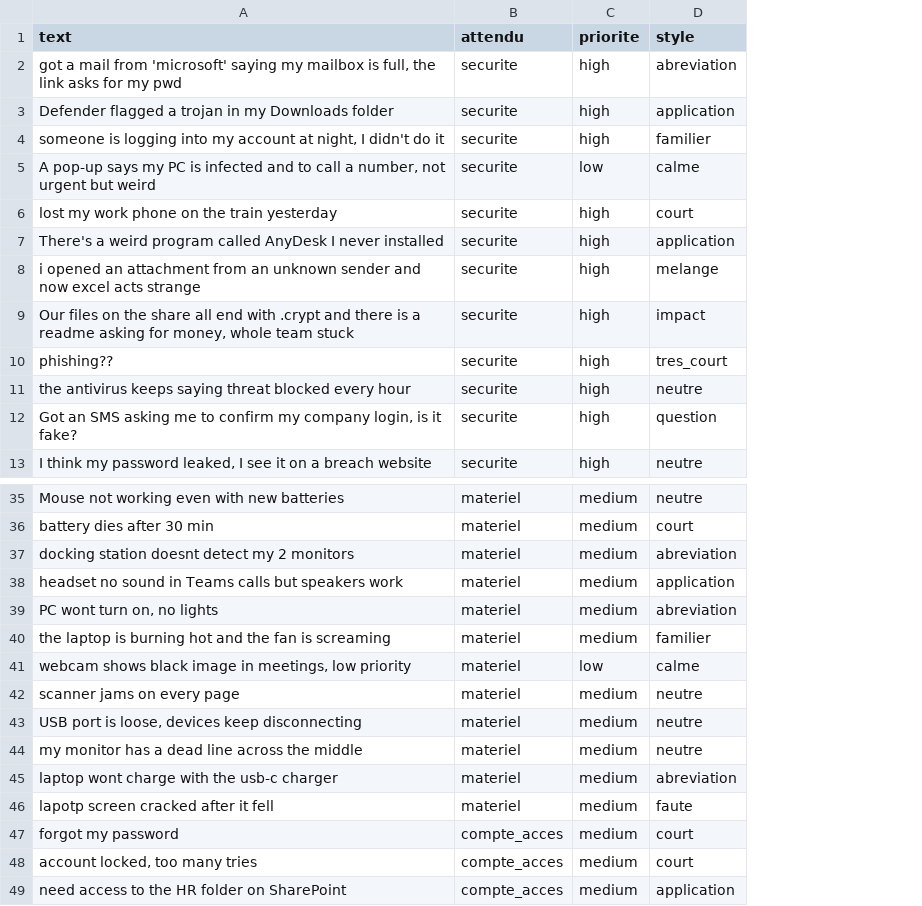
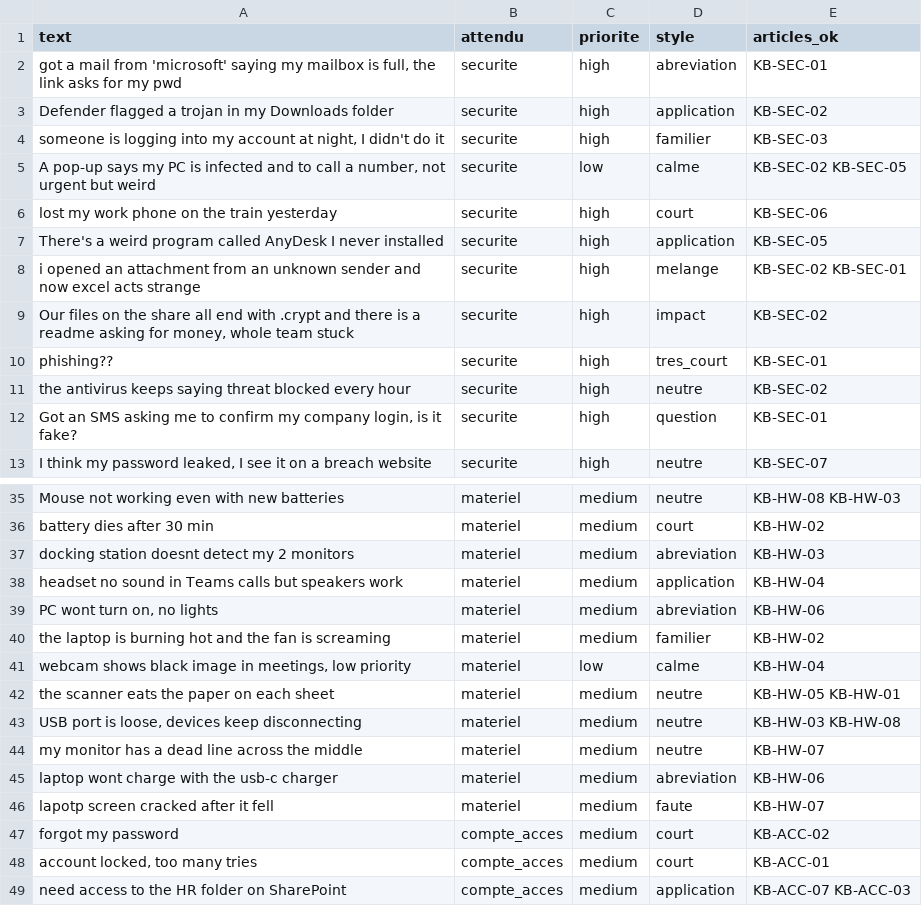
Before and after one commit to anassAadoud/dev-project, a CSV file: data/jeu_validation.csv, drawn as a sheet; only a part is shown, gaps mark what is left out; the diff names each change by its address in the sheet, - before the commit and + after, or states it on an @@ line.

```diff
--- a/data/jeu_validation.csv
+++ b/data/jeu_validation.csv
+column E (articles_ok), rows 2-13: KB-SEC-01 | KB-SEC-02 | KB-SEC-03 | KB-SEC-02 KB-SEC-05 | KB-SEC-06 | KB-SEC-05 | KB-SEC-02 KB-SEC-01 | KB-SEC-02 | KB-SEC-01 | KB-SEC-02 | KB-SEC-01 | KB-SEC-07; rows 35-49: KB-HW-08 KB-HW-03 | KB-HW-02 | KB-HW-03 | KB-HW-04 | KB-HW-06 | KB-HW-02 | KB-HW-04 | KB-HW-05 KB-HW-01 | KB-HW-03 KB-HW-08 | KB-HW-07 | KB-HW-06 | KB-HW-07 | KB-ACC-02 | KB-ACC-01 | KB-ACC-07 KB-ACC-03
-A42 (text): scanner jams on every page
+A42 (text): the scanner eats the paper on each sheet
```
Also changed, not shown: data/jeu_independant.csv, 18 other files.
